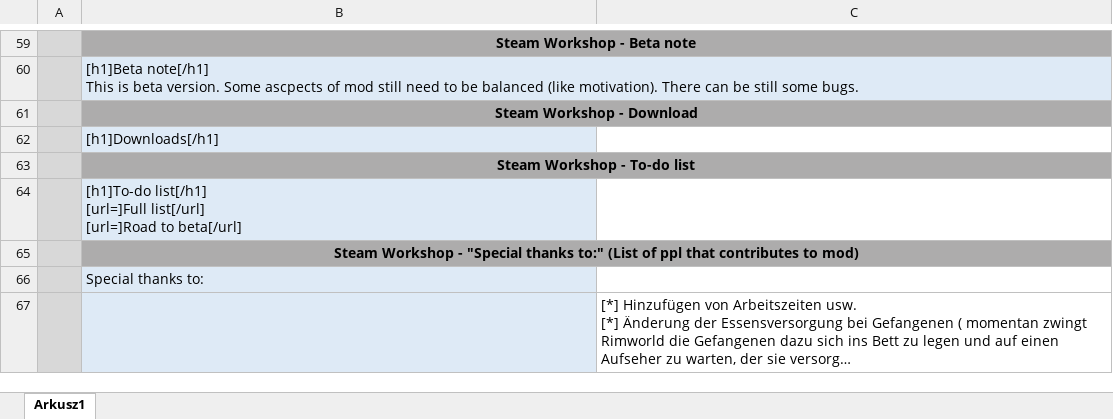
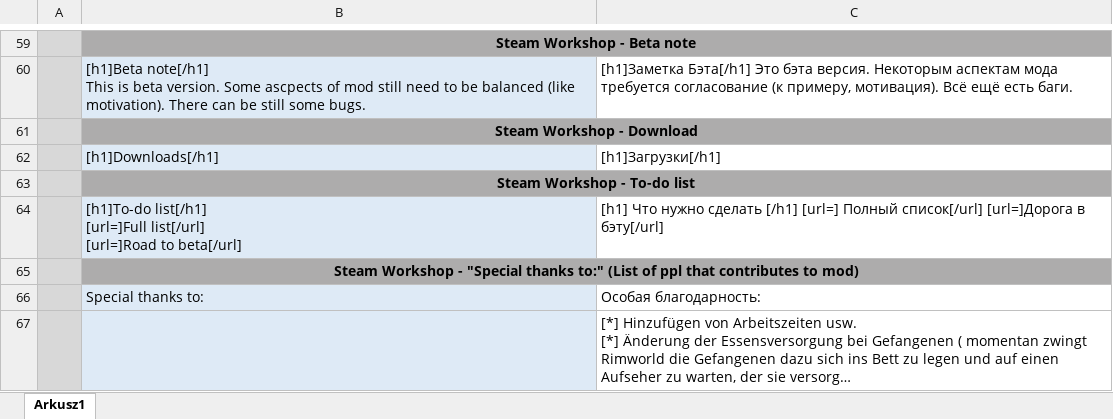
Before and after one commit to Aviuz/PrisonLabor, an Excel workbook: Translation sheets/Translation-russian.xlsx, sheet Arkusz1, drawn as a sheet; only a part is shown, gaps mark what is left out; long unchanged cells end in …; values as stored, in another font and other column widths than the file's, no borders; the diff covers the shown part only; the diff names each change by its address in the sheet, - before the commit and + after, or states it on an @@ line.

```diff
--- a/Translation sheets/Translation-russian.xlsx (sheet Arkusz1)
+++ b/Translation sheets/Translation-russian.xlsx (sheet Arkusz1)
-C60: (empty)
+C60: [h1]Заметка Бэта[/h1] Это бэта версия. Некоторым аспектам мода требуется согласование (к примеру, мотивация). Всё ещё есть баги.
-C62: (empty)
+C62: [h1]Загрузки[/h1]
-C64: (empty)
+C64: [h1] Что нужно сделать [/h1] [url=] Полный список[/url] [url=]Дорога в бэту[/url]
-C66: (empty)
+C66: Особая благодарность:
```
Also changed, not shown: 28 edited cells elsewhere in this sheet.
